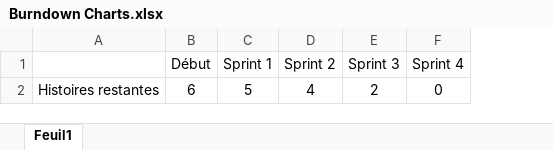
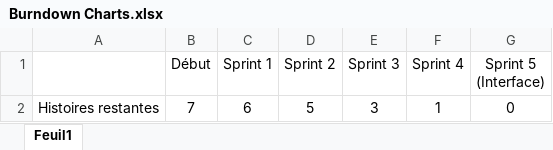
Before and after one commit to tpic/GraphMapping, an Excel workbook: Burndown Charts.xlsx, sheet Feuil1, drawn as a sheet; values as stored, in another font and other column widths than the file's, no borders; charts and pictures not drawn; removed rows and columns are numbered as before the commit, all else as after; the diff names each change by its address in the sheet, - before the commit and + after, or states it on an @@ line.

Commit message:
MAJ burndownCharts

```diff
--- a/Burndown Charts.xlsx (sheet Feuil1)
+++ b/Burndown Charts.xlsx (sheet Feuil1)
+column G (Sprint 5 (Interface)), empty
-row 2: Histoires restantes | 6 | 5 | 4 | 2 | 0
+row 2: Histoires restantes | 7 | 6 | 5 | 3 | 1 | 0
```
Also changed, not shown: charts or pictures.
